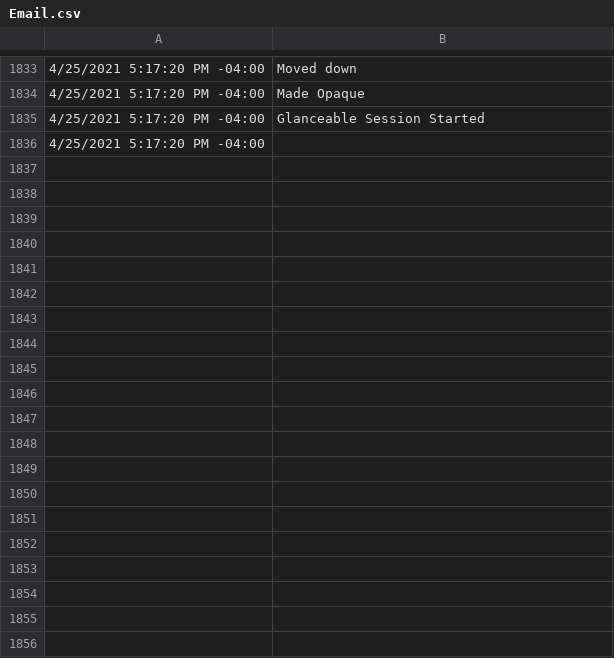
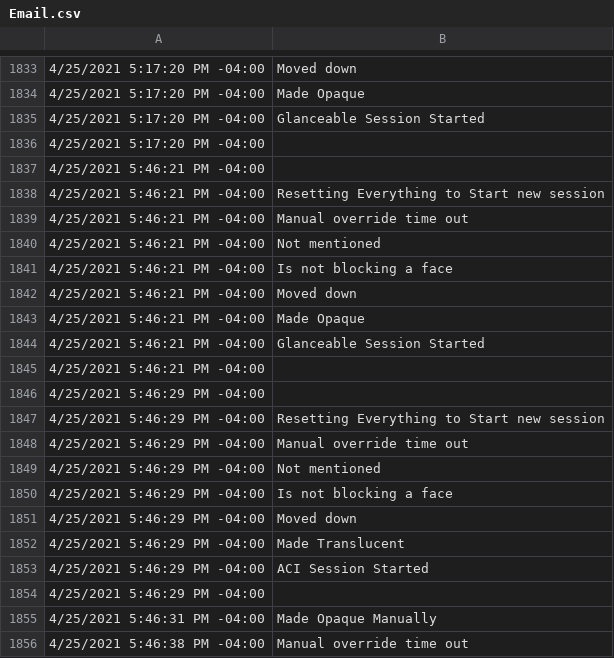
Before and after one commit to ShGoldfish/FaceDetectionOnHoloLens2, a CSV file: Email.csv, drawn as a sheet; only a part is shown, gaps mark what is left out; the diff covers the shown part only; the diff names each change by its address in the sheet, - before the commit and + after, or states it on an @@ line.

```diff
--- a/Email.csv
+++ b/Email.csv
+row 1837: 4/25/2021 5:46:21 PM -04:00
+row 1838: 4/25/2021 5:46:21 PM -04:00 | Resetting Everything to Start new session
+row 1839: 4/25/2021 5:46:21 PM -04:00 | Manual override time out
+row 1840: 4/25/2021 5:46:21 PM -04:00 | Not mentioned
+row 1841: 4/25/2021 5:46:21 PM -04:00 | Is not blocking a face
+row 1842: 4/25/2021 5:46:21 PM -04:00 | Moved down
+row 1843: 4/25/2021 5:46:21 PM -04:00 | Made Opaque
+row 1844: 4/25/2021 5:46:21 PM -04:00 | Glanceable Session Started
+row 1845: 4/25/2021 5:46:21 PM -04:00
+row 1846: 4/25/2021 5:46:29 PM -04:00
+row 1847: 4/25/2021 5:46:29 PM -04:00 | Resetting Everything to Start new session
+row 1848: 4/25/2021 5:46:29 PM -04:00 | Manual override time out
+row 1849: 4/25/2021 5:46:29 PM -04:00 | Not mentioned
+row 1850: 4/25/2021 5:46:29 PM -04:00 | Is not blocking a face
+row 1851: 4/25/2021 5:46:29 PM -04:00 | Moved down
+row 1852: 4/25/2021 5:46:29 PM -04:00 | Made Translucent
+row 1853: 4/25/2021 5:46:29 PM -04:00 | ACI Session Started
+row 1854: 4/25/2021 5:46:29 PM -04:00
+row 1855: 4/25/2021 5:46:31 PM -04:00 | Made Opaque Manually
+row 1856: 4/25/2021 5:46:38 PM -04:00 | Manual override time out
```
Also changed, not shown: 10 added rows elsewhere in this file, Fitbit.csv, Weather.csv, 3 other files.
